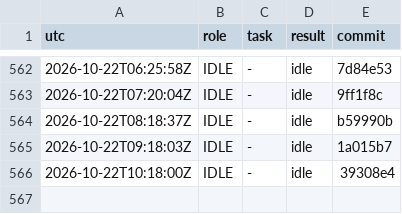
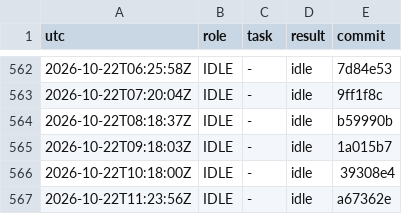
Before and after one commit to YinchenChang/aim, a TSV file: query/RUNLOG.tsv, drawn as a sheet; only a part is shown, gaps mark what is left out; the diff names each change by its address in the sheet, - before the commit and + after, or states it on an @@ line.

```diff
--- a/query/RUNLOG.tsv
+++ b/query/RUNLOG.tsv
+row 567: 2026-10-22T11:23:56Z | IDLE | - | idle | a67362e
```
Also changed, not shown: 1 other file.
